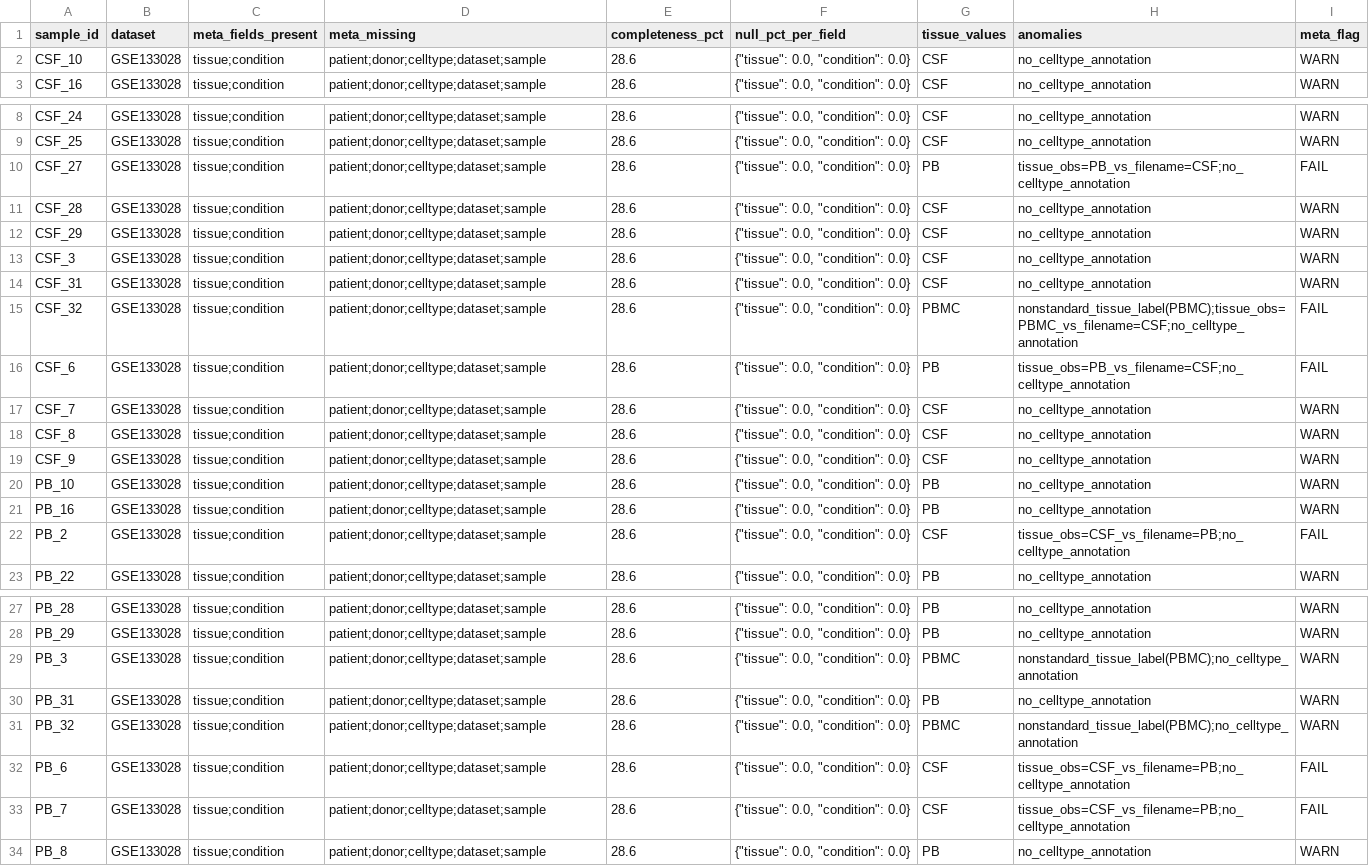
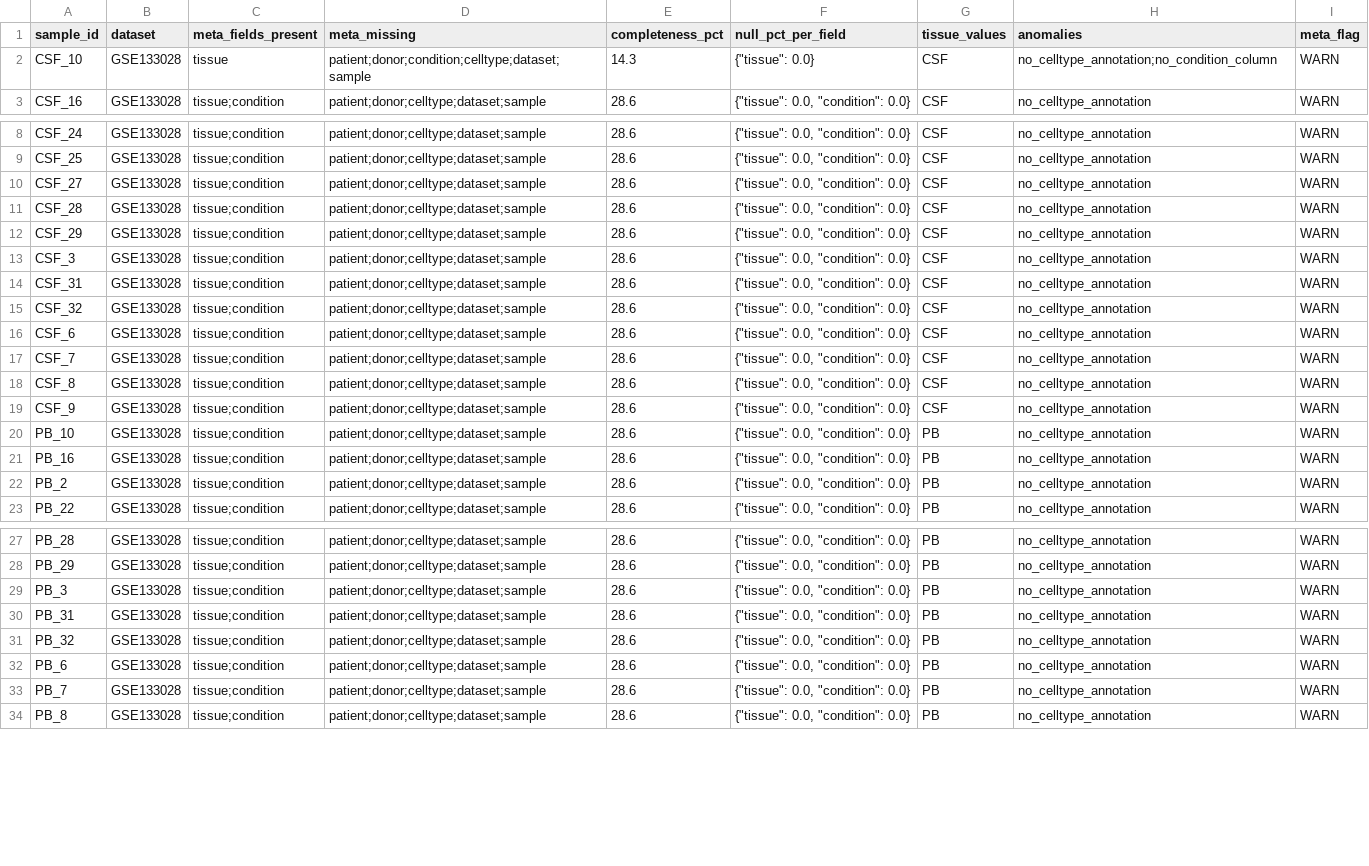
Before and after one commit to RemiFritzen/test, a CSV file: output/qc/metadata_audit.csv, drawn as a sheet; only a part is shown, gaps mark what is left out.

```diff
--- a/output/qc/metadata_audit.csv
+++ b/output/qc/metadata_audit.csv
@@ -1,3 +1,3 @@
 sample_id,dataset,meta_fields_present,meta_missing,completeness_pct,null_pct_per_field,tissue_values,anomalies,meta_flag
-CSF_10,GSE133028,tissue;condition,patient;donor;celltype;dataset;sample,28.6,"{""tissue"": 0.0, ""condition"": 0.0}",CSF,no_celltype_annotation,WARN
+CSF_10,GSE133028,tissue,patient;donor;condition;celltype;dataset;sample,14.3,"{""tissue"": 0.0}",CSF,no_celltype_annotation;no_condition_column,WARN
 CSF_16,GSE133028,tissue;condition,patient;donor;celltype;dataset;sample,28.6,"{""tissue"": 0.0, ""condition"": 0.0}",CSF,no_celltype_annotation,WARN
@@ -9,3 +9,3 @@ CSF_24,GSE133028,tissue;condition,patient;donor;celltype;dataset;sample,28.6,"{"
 CSF_25,GSE133028,tissue;condition,patient;donor;celltype;dataset;sample,28.6,"{""tissue"": 0.0, ""condition"": 0.0}",CSF,no_celltype_annotation,WARN
-CSF_27,GSE133028,tissue;condition,patient;donor;celltype;dataset;sample,28.6,"{""tissue"": 0.0, ""condition"": 0.0}",PB,tissue_obs=PB_vs_filename=CSF;no_celltype_annotation,FAIL
+CSF_27,GSE133028,tissue;condition,patient;donor;celltype;dataset;sample,28.6,"{""tissue"": 0.0, ""condition"": 0.0}",CSF,no_celltype_annotation,WARN
 CSF_28,GSE133028,tissue;condition,patient;donor;celltype;dataset;sample,28.6,"{""tissue"": 0.0, ""condition"": 0.0}",CSF,no_celltype_annotation,WARN
@@ -14,4 +14,4 @@ CSF_3,GSE133028,tissue;condition,patient;donor;celltype;dataset;sample,28.6,"{""
 CSF_31,GSE133028,tissue;condition,patient;donor;celltype;dataset;sample,28.6,"{""tissue"": 0.0, ""condition"": 0.0}",CSF,no_celltype_annotation,WARN
-CSF_32,GSE133028,tissue;condition,patient;donor;celltype;dataset;sample,28.6,"{""tissue"": 0.0, ""condition"": 0.0}",PBMC,nonstandard_tissue_label(PBMC);tissue_obs=PBMC_vs_filename=CSF;no_celltype_annotation,FAIL
-CSF_6,GSE133028,tissue;condition,patient;donor;celltype;dataset;sample,28.6,"{""tissue"": 0.0, ""condition"": 0.0}",PB,tissue_obs=PB_vs_filename=CSF;no_celltype_annotation,FAIL
+CSF_32,GSE133028,tissue;condition,patient;donor;celltype;dataset;sample,28.6,"{""tissue"": 0.0, ""condition"": 0.0}",CSF,no_celltype_annotation,WARN
+CSF_6,GSE133028,tissue;condition,patient;donor;celltype;dataset;sample,28.6,"{""tissue"": 0.0, ""condition"": 0.0}",CSF,no_celltype_annotation,WARN
 CSF_7,GSE133028,tissue;condition,patient;donor;celltype;dataset;sample,28.6,"{""tissue"": 0.0, ""condition"": 0.0}",CSF,no_celltype_annotation,WARN
@@ -21,3 +21,3 @@ PB_10,GSE133028,tissue;condition,patient;donor;celltype;dataset;sample,28.6,"{""
 PB_16,GSE133028,tissue;condition,patient;donor;celltype;dataset;sample,28.6,"{""tissue"": 0.0, ""condition"": 0.0}",PB,no_celltype_annotation,WARN
-PB_2,GSE133028,tissue;condition,patient;donor;celltype;dataset;sample,28.6,"{""tissue"": 0.0, ""condition"": 0.0}",CSF,tissue_obs=CSF_vs_filename=PB;no_celltype_annotation,FAIL
+PB_2,GSE133028,tissue;condition,patient;donor;celltype;dataset;sample,28.6,"{""tissue"": 0.0, ""condition"": 0.0}",PB,no_celltype_annotation,WARN
 PB_22,GSE133028,tissue;condition,patient;donor;celltype;dataset;sample,28.6,"{""tissue"": 0.0, ""condition"": 0.0}",PB,no_celltype_annotation,WARN
@@ -28,7 +28,7 @@ PB_28,GSE133028,tissue;condition,patient;donor;celltype;dataset;sample,28.6,"{""
 PB_29,GSE133028,tissue;condition,patient;donor;celltype;dataset;sample,28.6,"{""tissue"": 0.0, ""condition"": 0.0}",PB,no_celltype_annotation,WARN
-PB_3,GSE133028,tissue;condition,patient;donor;celltype;dataset;sample,28.6,"{""tissue"": 0.0, ""condition"": 0.0}",PBMC,nonstandard_tissue_label(PBMC);no_celltype_annotation,WARN
+PB_3,GSE133028,tissue;condition,patient;donor;celltype;dataset;sample,28.6,"{""tissue"": 0.0, ""condition"": 0.0}",PB,no_celltype_annotation,WARN
 PB_31,GSE133028,tissue;condition,patient;donor;celltype;dataset;sample,28.6,"{""tissue"": 0.0, ""condition"": 0.0}",PB,no_celltype_annotation,WARN
-PB_32,GSE133028,tissue;condition,patient;donor;celltype;dataset;sample,28.6,"{""tissue"": 0.0, ""condition"": 0.0}",PBMC,nonstandard_tissue_label(PBMC);no_celltype_annotation,WARN
-PB_6,GSE133028,tissue;condition,patient;donor;celltype;dataset;sample,28.6,"{""tissue"": 0.0, ""condition"": 0.0}",CSF,tissue_obs=CSF_vs_filename=PB;no_celltype_annotation,FAIL
-PB_7,GSE133028,tissue;condition,patient;donor;celltype;dataset;sample,28.6,"{""tissue"": 0.0, ""condition"": 0.0}",CSF,tissue_obs=CSF_vs_filename=PB;no_celltype_annotation,FAIL
+PB_32,GSE133028,tissue;condition,patient;donor;celltype;dataset;sample,28.6,"{""tissue"": 0.0, ""condition"": 0.0}",PB,no_celltype_annotation,WARN
+PB_6,GSE133028,tissue;condition,patient;donor;celltype;dataset;sample,28.6,"{""tissue"": 0.0, ""condition"": 0.0}",PB,no_celltype_annotation,WARN
+PB_7,GSE133028,tissue;condition,patient;donor;celltype;dataset;sample,28.6,"{""tissue"": 0.0, ""condition"": 0.0}",PB,no_celltype_annotation,WARN
 PB_8,GSE133028,tissue;condition,patient;donor;celltype;dataset;sample,28.6,"{""tissue"": 0.0, ""condition"": 0.0}",PB,no_celltype_annotation,WARN
```
Also changed, not shown: output/qc/qc_metrics.csv, 16 other files.
